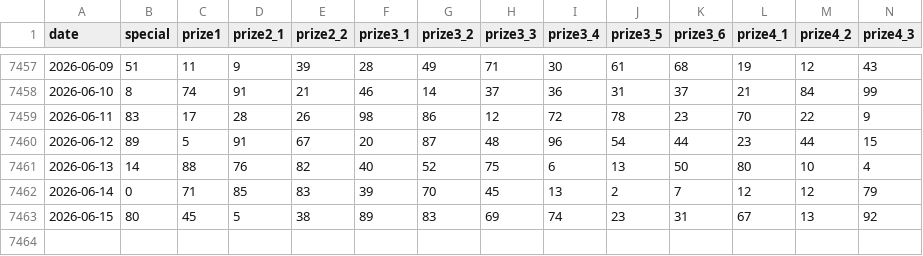
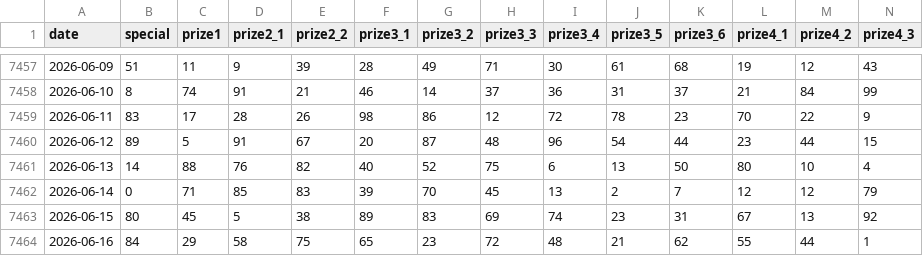
Before and after one commit to AnhTuPhi/xsmb-vietnam-lottery-analysis, a CSV file: data/xsmb-2-digits.csv, drawn as a sheet; only a part is shown, gaps mark what is left out; rows hold the shown columns only; the diff names each change by its address in the sheet, - before the commit and + after, or states it on an @@ line.

```diff
--- a/data/xsmb-2-digits.csv
+++ b/data/xsmb-2-digits.csv
+row 7464: 2026-06-16 | 84 | 29 | 58 | 75 | 65 | 23 | 72 | 48 | 21 | 62 | 55 | 44 | 1
```
Also changed, not shown: 18 other files.
